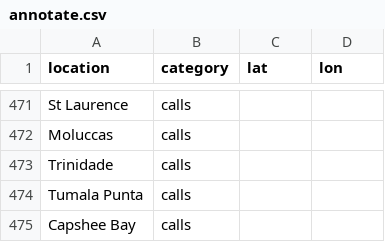
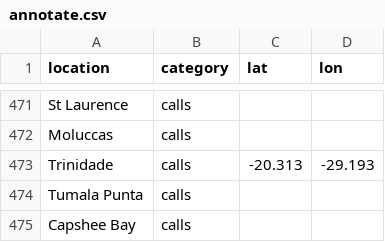
Before and after one commit to maximilianhenning/masters-thesis-data, a CSV file: geocoding/annotate.csv, drawn as a sheet; only a part is shown, gaps mark what is left out.

```diff
--- a/geocoding/annotate.csv
+++ b/geocoding/annotate.csv
@@ -472,3 +472,3 @@ St Laurence;calls;;
 Moluccas;calls;;
-Trinidade;calls;;
+Trinidade;calls;-20.313;-29.193
 Tumala Punta;calls;;
```
Also changed, not shown: 9 other files.
